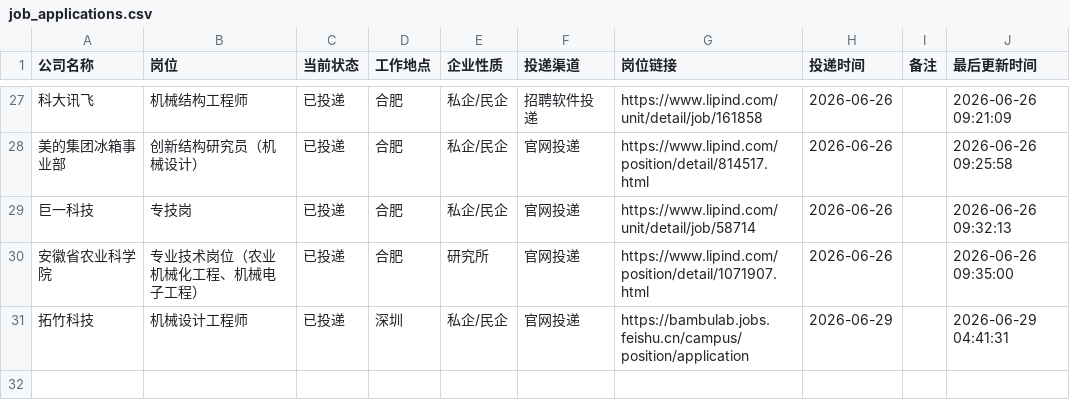
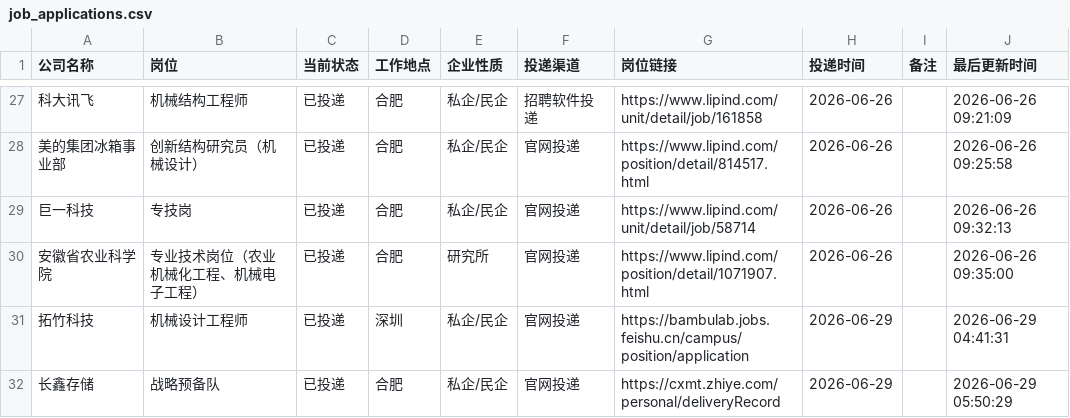
Before and after one commit to limengsheng981-hash/my-offer-tracker, a CSV file: job_applications.csv, drawn as a sheet; only a part is shown, gaps mark what is left out; the diff names each change by its address in the sheet, - before the commit and + after, or states it on an @@ line.

Commit message:
自动同步求职进度 2026-06-29 05:50

```diff
--- a/job_applications.csv
+++ b/job_applications.csv
+row 32: 长鑫存储 | 战略预备队 | 已投递 | 合肥 | 私企/民企 | 官网投递 | https://cxmt.zhiye.com/personal/deliveryRecord | 2026-06-29 |  | 2026-06-29 05:50:29
```
